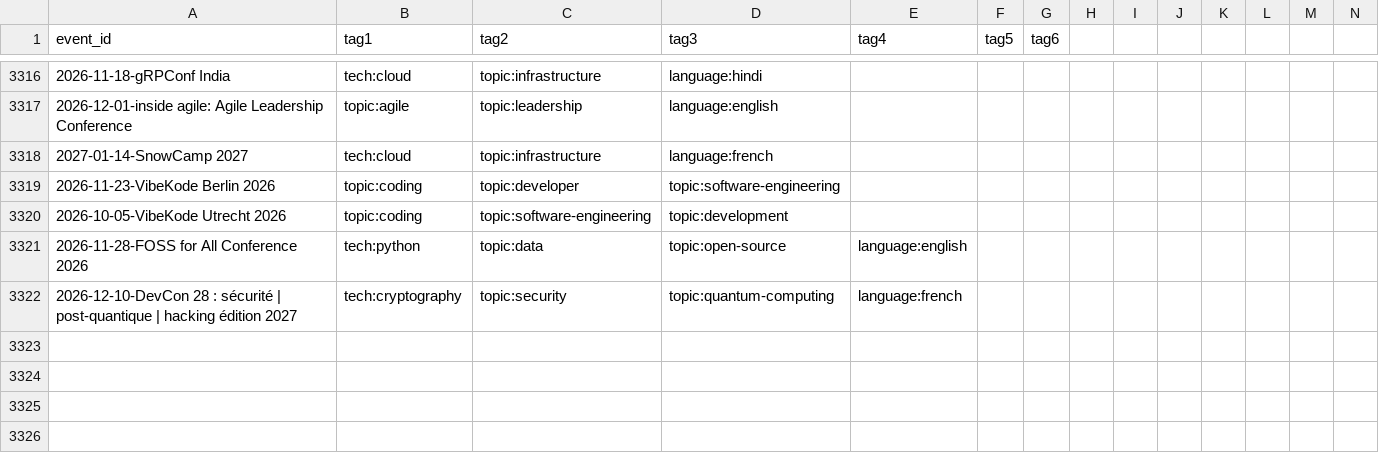
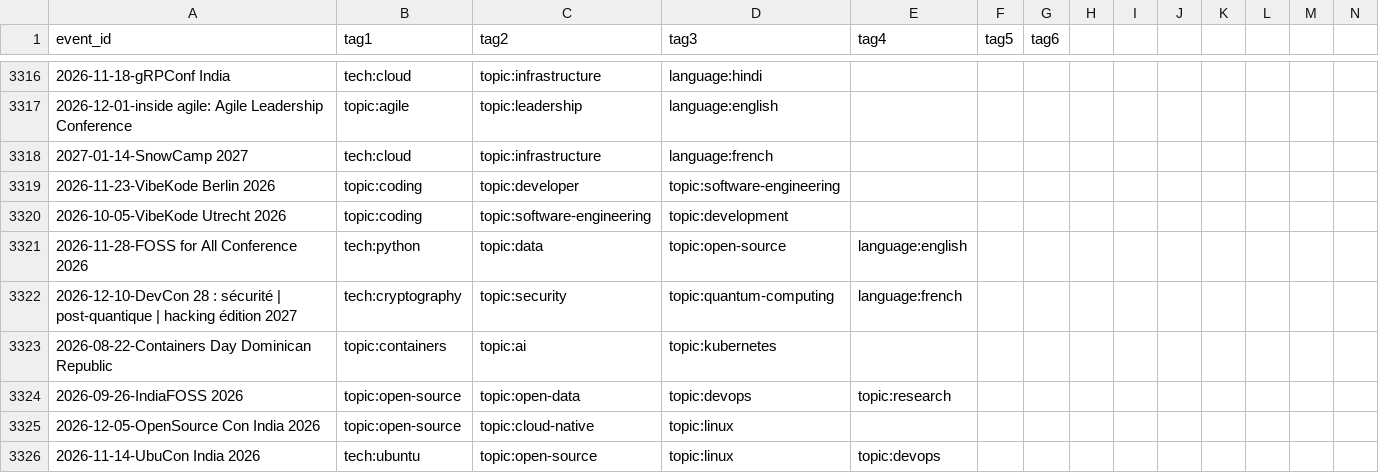
Before and after one commit to sylvainbruas/developers-conferences-agenda, a CSV file: TAGS.csv, drawn as a sheet; only a part is shown, gaps mark what is left out; rows hold the shown columns only; the diff names each change by its address in the sheet, - before the commit and + after, or states it on an @@ line.

```diff
--- a/TAGS.csv
+++ b/TAGS.csv
+row 3323: 2026-08-22-Containers Day Dominican Republic | topic:containers | topic:ai | topic:kubernetes
+row 3324: 2026-09-26-IndiaFOSS 2026 | topic:open-source | topic:open-data | topic:devops | topic:research
+row 3325: 2026-12-05-OpenSource Con India 2026 | topic:open-source | topic:cloud-native | topic:linux
+row 3326: 2026-11-14-UbuCon India 2026 | tech:ubuntu | topic:open-source | topic:linux | topic:devops
```
Also changed, not shown: METADATA.csv, 1 other file.
